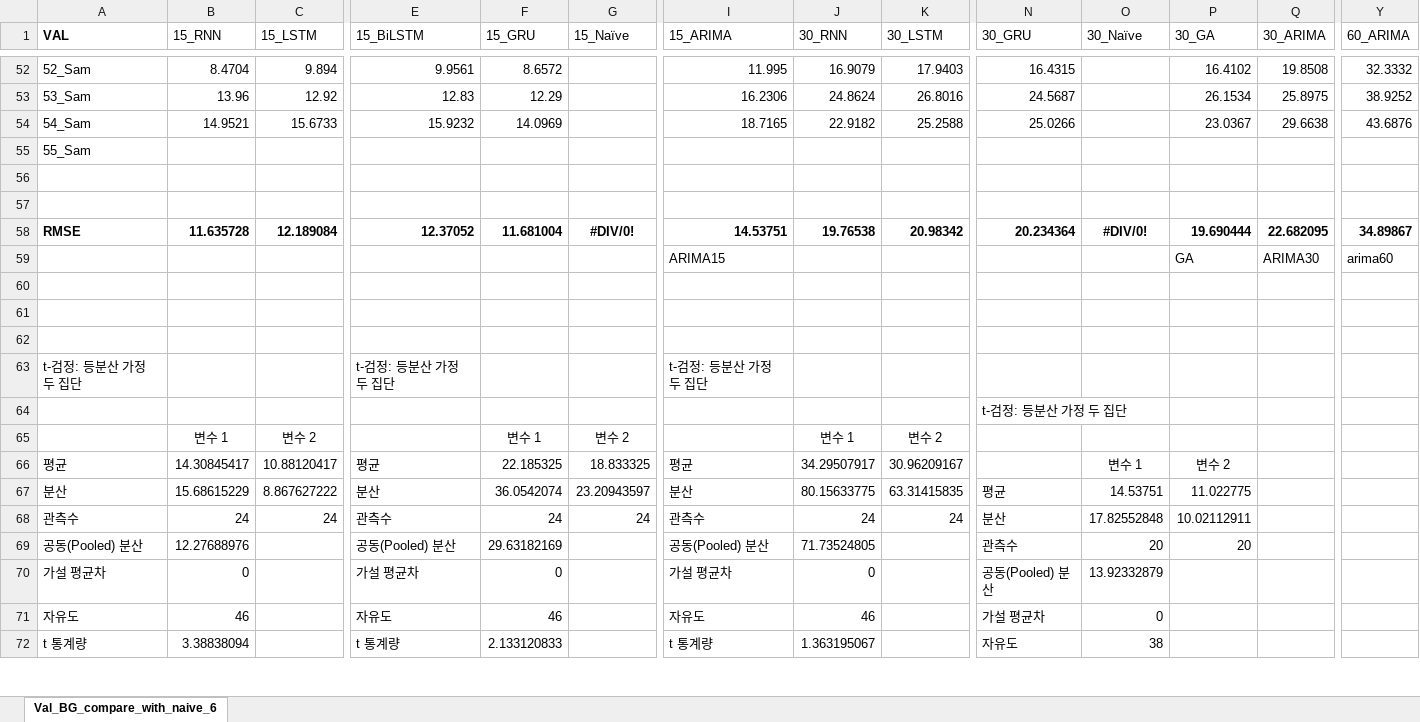
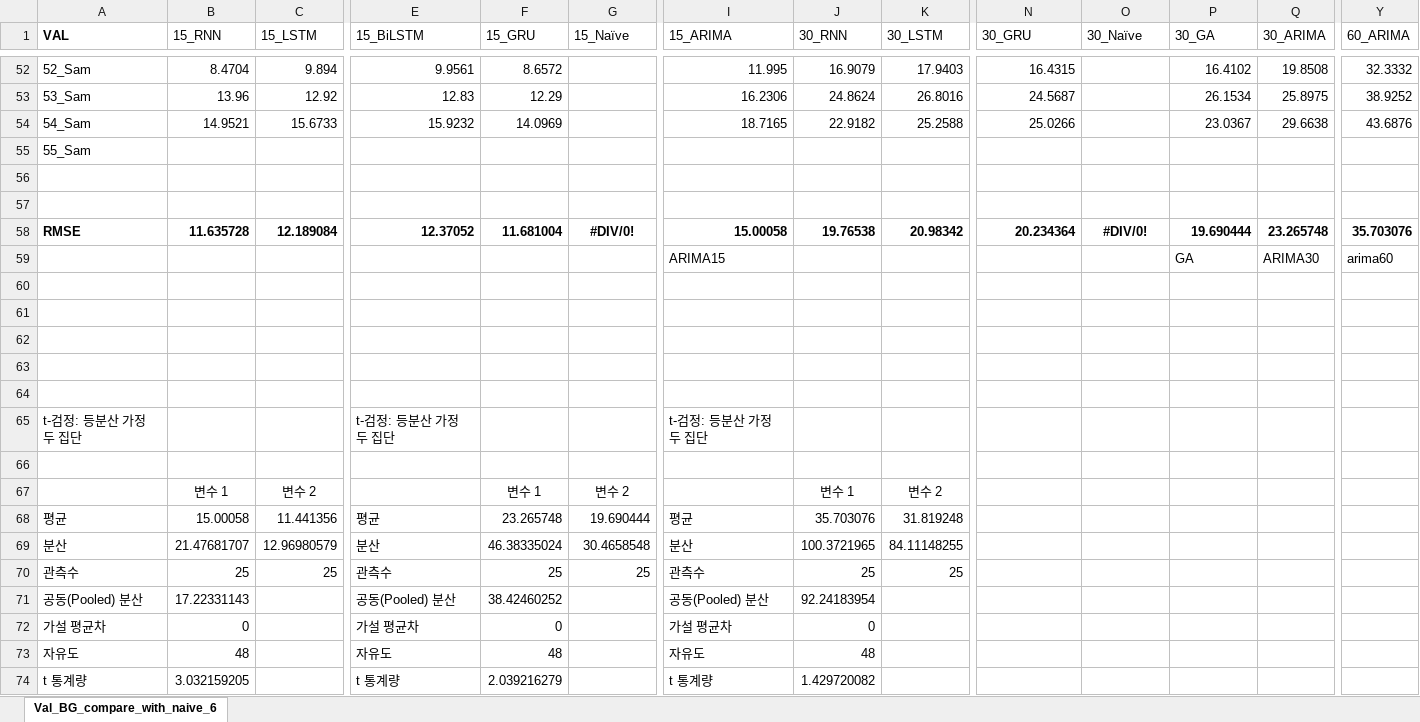
Before and after one commit to dongsikchoi/Blood-Glucose-Prediction-LSTM, an Excel workbook: Data_Result/Test_Mul_GA_compare.xlsx, sheet Val_BG_compare_with_naive_6, drawn as a sheet; only a part is shown, gaps mark what is left out; values as stored, in another font and other column widths than the file's, no borders; removed rows and columns are numbered as before the commit, all else as after; rows hold the shown columns only; the diff covers the shown part only; the diff names each change by its address in the sheet, - before the commit and + after, or states it on an @@ line.

```diff
--- a/Data_Result/Test_Mul_GA_compare.xlsx (sheet Val_BG_compare_with_naive_6)
+++ b/Data_Result/Test_Mul_GA_compare.xlsx (sheet Val_BG_compare_with_naive_6)
-I58 (15_ARIMA): 14.53751
+I58 (15_ARIMA): 15.00058
-Q58 (30_ARIMA): 22.682095
+Q58 (30_ARIMA): 23.265748
-Y58 (60_ARIMA): 34.89867
+Y58 (60_ARIMA): 35.703076
+row 63: (empty)
+row 64: (empty)
-N66 (30_GRU): t-검정: 등분산 가정 두 집단
+N66 (30_GRU): (empty)
-row 66: 평균 | 14.30845417 | 10.88120417 | 평균 | 22.185325 | 18.833325 | 평균 | 34.29507917 | 30.96209167 |  | 변수 1 | 변수 2
-row 67: 분산 | 15.68615229 | 8.867627222 | 분산 | 36.0542074 | 23.20943597 | 분산 | 80.15633775 | 63.31415835 | 평균 | 14.53751 | 11.022775
-row 68: 관측수 | 24 | 24 | 관측수 | 24 | 24 | 관측수 | 24 | 24 | 분산 | 17.82552848 | 10.02112911
+row 68: 평균 | 15.00058 | 11.441356 | 평균 | 23.265748 | 19.690444 | 평균 | 35.703076 | 31.819248
+row 69: 분산 | 21.47681707 | 12.96980579 | 분산 | 46.38335024 | 30.4658548 | 분산 | 100.3721965 | 84.11148255
+row 70: 관측수 | 25 | 25 | 관측수 | 25 | 25 | 관측수 | 25 | 25
-B71 (15_RNN): 12.27688976
+B71 (15_RNN): 17.22331143
-F71 (15_GRU): 29.63182169
+F71 (15_GRU): 38.42460252
-J71 (30_RNN): 71.73524805
+J71 (30_RNN): 92.24183954
-N71 (30_GRU): 관측수
+N71 (30_GRU): (empty)
-O71 (30_Naïve): 20
+O71 (30_Naïve): (empty)
-P71 (30_GA): 20
+P71 (30_GA): (empty)
-N72 (30_GRU): 공동(Pooled) 분산
+N72 (30_GRU): (empty)
-O72 (30_Naïve): 13.92332879
+O72 (30_Naïve): (empty)
-B73 (15_RNN): 46
+B73 (15_RNN): 48
-F73 (15_GRU): 46
+F73 (15_GRU): 48
-J73 (30_RNN): 46
+J73 (30_RNN): 48
-N73 (30_GRU): 가설 평균차
+N73 (30_GRU): (empty)
-O73 (30_Naïve): 0
+O73 (30_Naïve): (empty)
-B74 (15_RNN): 3.38838094
+B74 (15_RNN): 3.032159205
-F74 (15_GRU): 2.133120833
+F74 (15_GRU): 2.039216279
-J74 (30_RNN): 1.363195067
+J74 (30_RNN): 1.429720082
-N74 (30_GRU): 자유도
+N74 (30_GRU): (empty)
-O74 (30_Naïve): 38
+O74 (30_Naïve): (empty)
```
Also changed, not shown: 2 removed rows and 35 edited cells elsewhere in this sheet, Data_Result/Test_ARIMA_GA_compare.xlsx.
